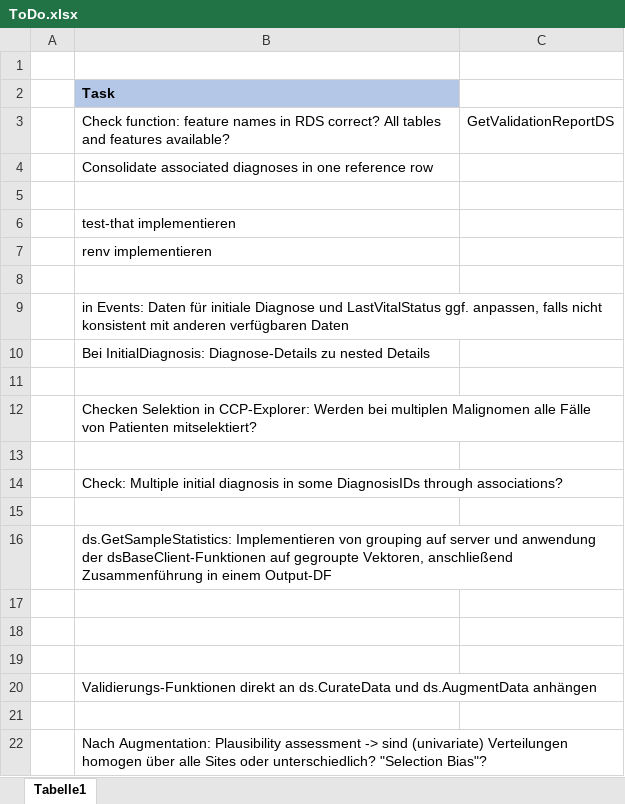
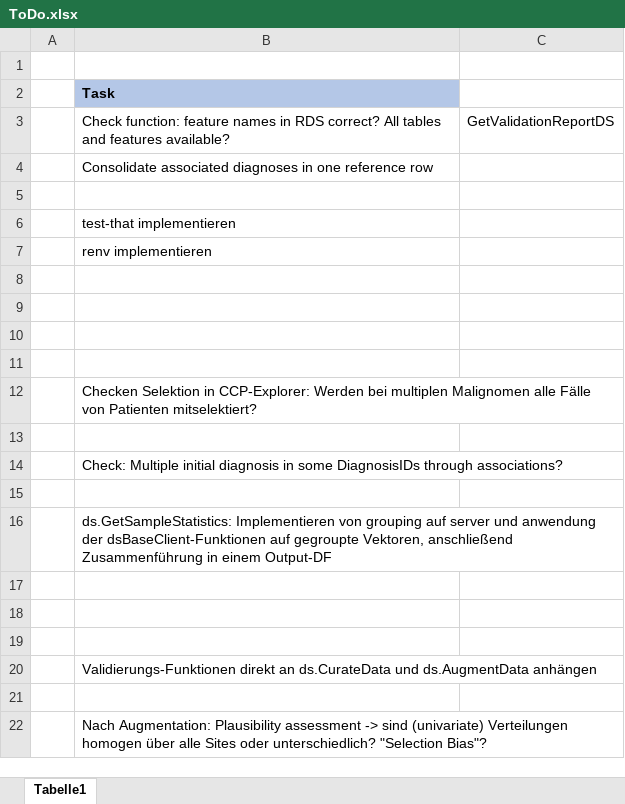
Before and after one commit to BastianReiter/dsCCPhos, an Excel workbook: Development/ToDo.xlsx, sheet Tabelle1, drawn as a sheet; values as stored, in another font and other column widths than the file's, no borders; the diff names each change by its address in the sheet, - before the commit and + after, or states it on an @@ line.

Commit message:
Working on session object meta data akquisition

```diff
--- a/Development/ToDo.xlsx (sheet Tabelle1)
+++ b/Development/ToDo.xlsx (sheet Tabelle1)
-B9: in Events: Daten für initiale Diagnose und LastVitalStatus ggf. anpassen, falls nicht konsistent mit anderen verfügbaren Daten
+B9: (empty)
-B10: Bei InitialDiagnosis: Diagnose-Details zu nested Details
+B10: (empty)
```
Also changed, not shown: 15 other files.
